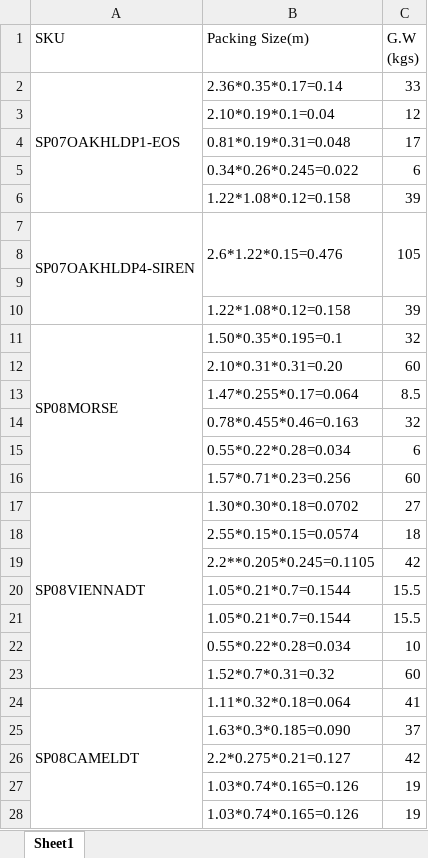
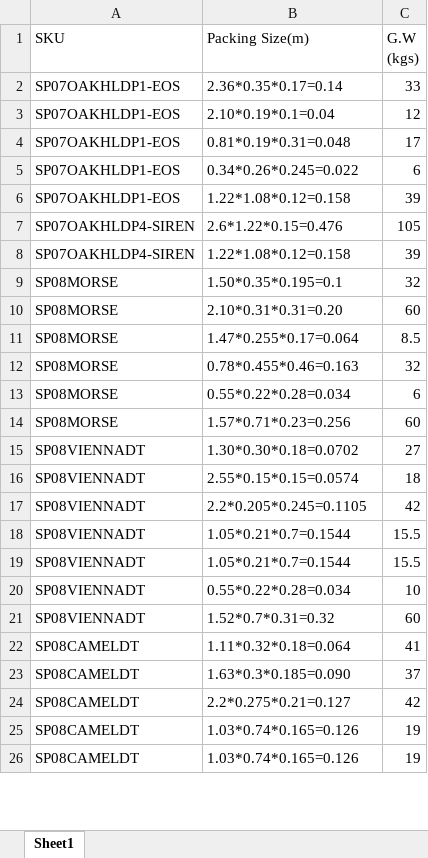
Before and after one commit to sszdhlh/sku-details-fetch, an Excel workbook: work.xlsx, sheet Sheet1, drawn as a sheet; only a part is shown; values as stored, in another font and other column widths than the file's, no cell formats; removed rows and columns are numbered as before the commit, all else as after; the diff covers the shown part only; the diff names each change by its address in the sheet, - before the commit and + after, or states it on an @@ line.

```diff
--- a/work.xlsx (sheet Sheet1)
+++ b/work.xlsx (sheet Sheet1)
-A2:A6 merged
-A3:A6 (SKU): (empty)
+A3:A6 (SKU): SP07OAKHLDP1-EOS
-A7:A10 merged
-B7:B9 merged
-C7:C9 merged
-row 8: (empty)
-row 9: (empty)
-A8 (SKU): (empty)
+A8 (SKU): SP07OAKHLDP4-SIREN
-A11:A16 merged
-A10:A14 (SKU): (empty)
+A10:A14 (SKU): SP08MORSE
-A17:A23 merged
-A16:A21 (SKU): (empty)
+A16:A21 (SKU): SP08VIENNADT
-B17 (Packing Size(m)): 2.2**0.205*0.245=0.1105
+B17 (Packing Size(m)): 2.2*0.205*0.245=0.1105
-A24:A30 merged
-A23:A26 (SKU): (empty)
+A23:A26 (SKU): SP08CAMELDT
```
Also changed, not shown: 42 edited cells and merged cells elsewhere in this sheet, cell formats, processed_template.xlsx, 1 other file.
